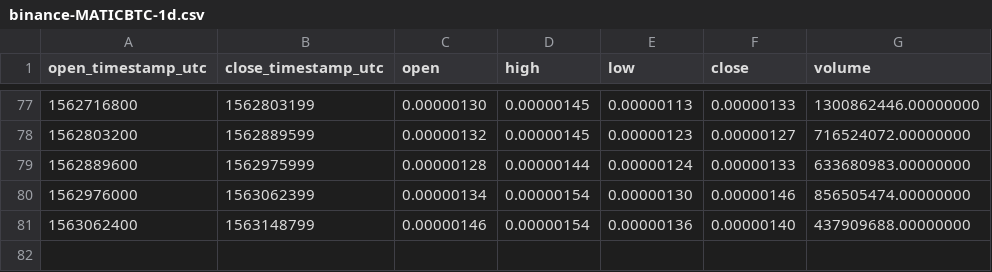
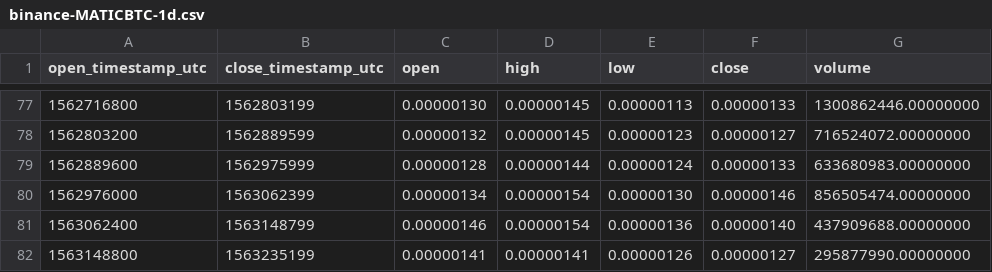
Before and after one commit to cryptobigbro/binance-MATICBTC, a CSV file: binance-MATICBTC-1d.csv, drawn as a sheet; only a part is shown, gaps mark what is left out; the diff names each change by its address in the sheet, - before the commit and + after, or states it on an @@ line.

```diff
--- a/binance-MATICBTC-1d.csv
+++ b/binance-MATICBTC-1d.csv
+row 82: 1563148800 | 1563235199 | 0.00000141 | 0.00000141 | 0.00000126 | 0.00000127 | 295877990.00000000
```
Also changed, not shown: binance-MATICBTC-1h.csv.
